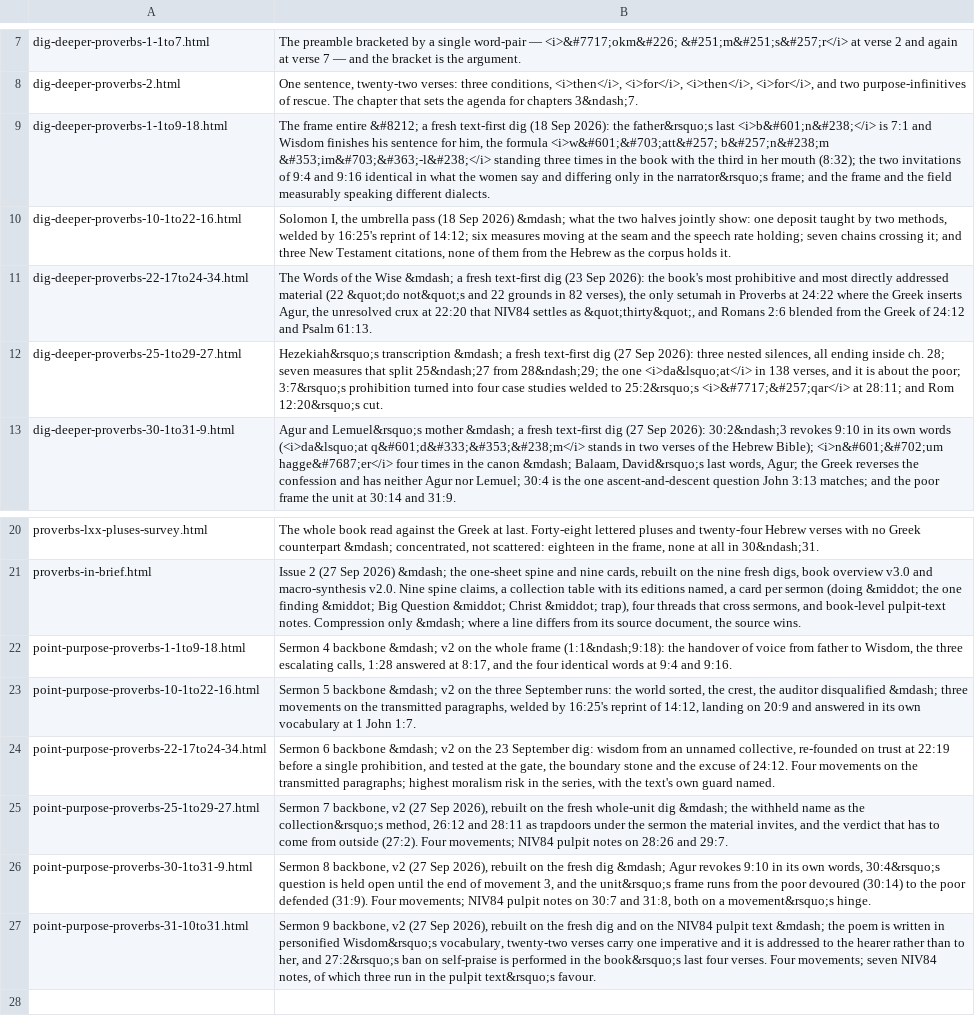
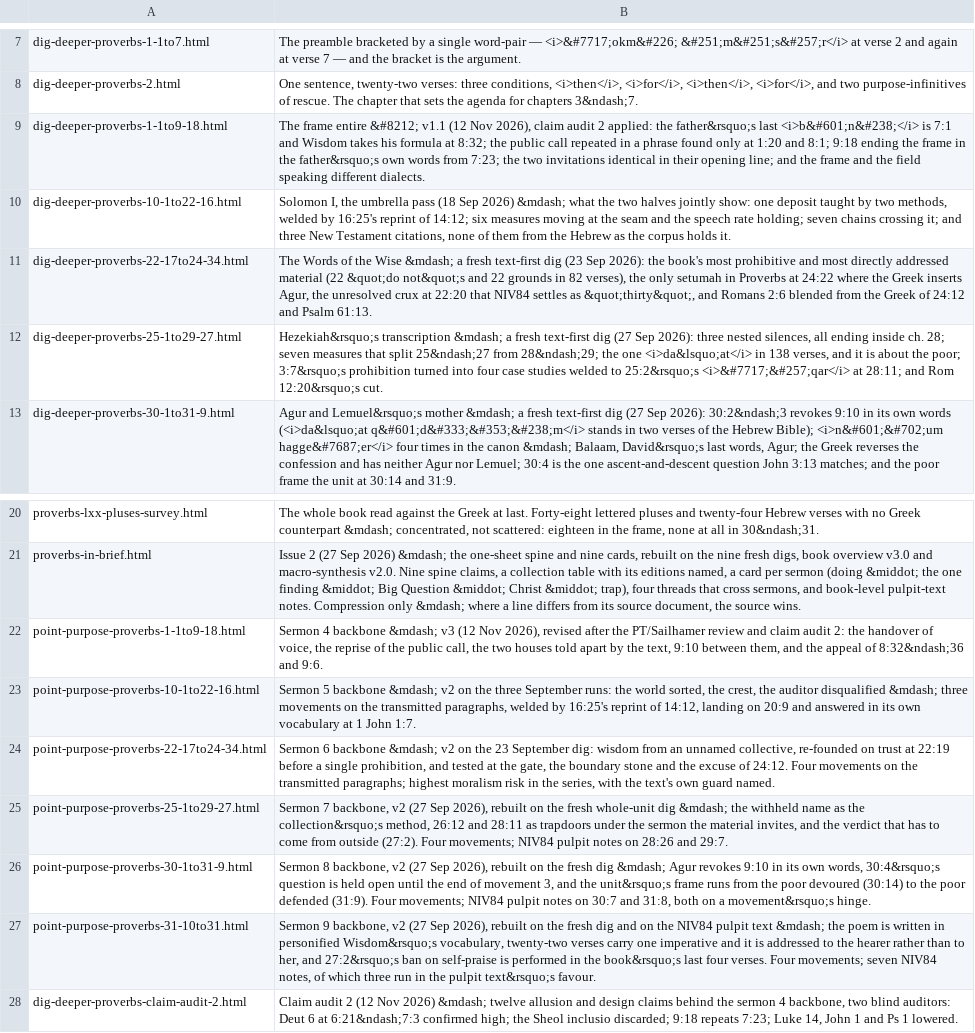
Before and after one commit to pqcouch/dig-deeper, a TSV file: Proverbs/descriptions.tsv, drawn as a sheet; only a part is shown, gaps mark what is left out.

```diff
--- a/Proverbs/descriptions.tsv
+++ b/Proverbs/descriptions.tsv
@@ -8,3 +8,3 @@ dig-deeper-proverbs-1-1to7.html	The preamble bracketed by a single word-pair —
 dig-deeper-proverbs-2.html	One sentence, twenty-two verses: three conditions, <i>then</i>, <i>for</i>, <i>then</i>, <i>for</i>, and two purpose-infinitives of rescue. The chapter that sets the agenda for chapters 3&ndash;7.
-dig-deeper-proverbs-1-1to9-18.html	The frame entire &#8212; a fresh text-first dig (18 Sep 2026): the father&rsquo;s last <i>b&#601;n&#238;</i> is 7:1 and Wisdom finishes his sentence for him, the formula <i>w&#601;&#703;att&#257; b&#257;n&#238;m &#353;im&#703;&#363;-l&#238;</i> standing three times in the book with the third in her mouth (8:32); the two invitations of 9:4 and 9:16 identical in what the women say and differing only in the narrator&rsquo;s frame; and the frame and the field measurably speaking different dialects.
+dig-deeper-proverbs-1-1to9-18.html	The frame entire &#8212; v1.1 (12 Nov 2026), claim audit 2 applied: the father&rsquo;s last <i>b&#601;n&#238;</i> is 7:1 and Wisdom takes his formula at 8:32; the public call repeated in a phrase found only at 1:20 and 8:1; 9:18 ending the frame in the father&rsquo;s own words from 7:23; the two invitations identical in their opening line; and the frame and the field speaking different dialects.
 dig-deeper-proverbs-10-1to22-16.html	Solomon I, the umbrella pass (18 Sep 2026) &mdash; what the two halves jointly show: one deposit taught by two methods, welded by 16:25's reprint of 14:12; six measures moving at the seam and the speech rate holding; seven chains crossing it; and three New Testament citations, none of them from the Hebrew as the corpus holds it.
@@ -21,3 +21,3 @@ proverbs-lxx-pluses-survey.html	The whole book read against the Greek at last. F
 proverbs-in-brief.html	Issue 2 (27 Sep 2026) &mdash; the one-sheet spine and nine cards, rebuilt on the nine fresh digs, book overview v3.0 and macro-synthesis v2.0. Nine spine claims, a collection table with its editions named, a card per sermon (doing &middot; the one finding &middot; Big Question &middot; Christ &middot; trap), four threads that cross sermons, and book-level pulpit-text notes. Compression only &mdash; where a line differs from its source document, the source wins.
-point-purpose-proverbs-1-1to9-18.html	Sermon 4 backbone &mdash; v2 on the whole frame (1:1&ndash;9:18): the handover of voice from father to Wisdom, the three escalating calls, 1:28 answered at 8:17, and the four identical words at 9:4 and 9:16.
+point-purpose-proverbs-1-1to9-18.html	Sermon 4 backbone &mdash; v3 (12 Nov 2026), revised after the PT/Sailhamer review and claim audit 2: the handover of voice, the reprise of the public call, the two houses told apart by the text, 9:10 between them, and the appeal of 8:32&ndash;36 and 9:6.
 point-purpose-proverbs-10-1to22-16.html	Sermon 5 backbone &mdash; v2 on the three September runs: the world sorted, the crest, the auditor disqualified &mdash; three movements on the transmitted paragraphs, welded by 16:25's reprint of 14:12, landing on 20:9 and answered in its own vocabulary at 1 John 1:7.
@@ -27 +27,2 @@ point-purpose-proverbs-30-1to31-9.html	Sermon 8 backbone, v2 (27 Sep 2026), rebu
 point-purpose-proverbs-31-10to31.html	Sermon 9 backbone, v2 (27 Sep 2026), rebuilt on the fresh dig and on the NIV84 pulpit text &mdash; the poem is written in personified Wisdom&rsquo;s vocabulary, twenty-two verses carry one imperative and it is addressed to the hearer rather than to her, and 27:2&rsquo;s ban on self-praise is performed in the book&rsquo;s last four verses. Four movements; seven NIV84 notes, of which three run in the pulpit text&rsquo;s favour.
+dig-deeper-proverbs-claim-audit-2.html	Claim audit 2 (12 Nov 2026) &mdash; twelve allusion and design claims behind the sermon 4 backbone, two blind auditors: Deut 6 at 6:21&ndash;7:3 confirmed high; the Sheol inclusio discarded; 9:18 repeats 7:23; Luke 14, John 1 and Ps 1 lowered.
```
Also changed, not shown: 8 other files.
